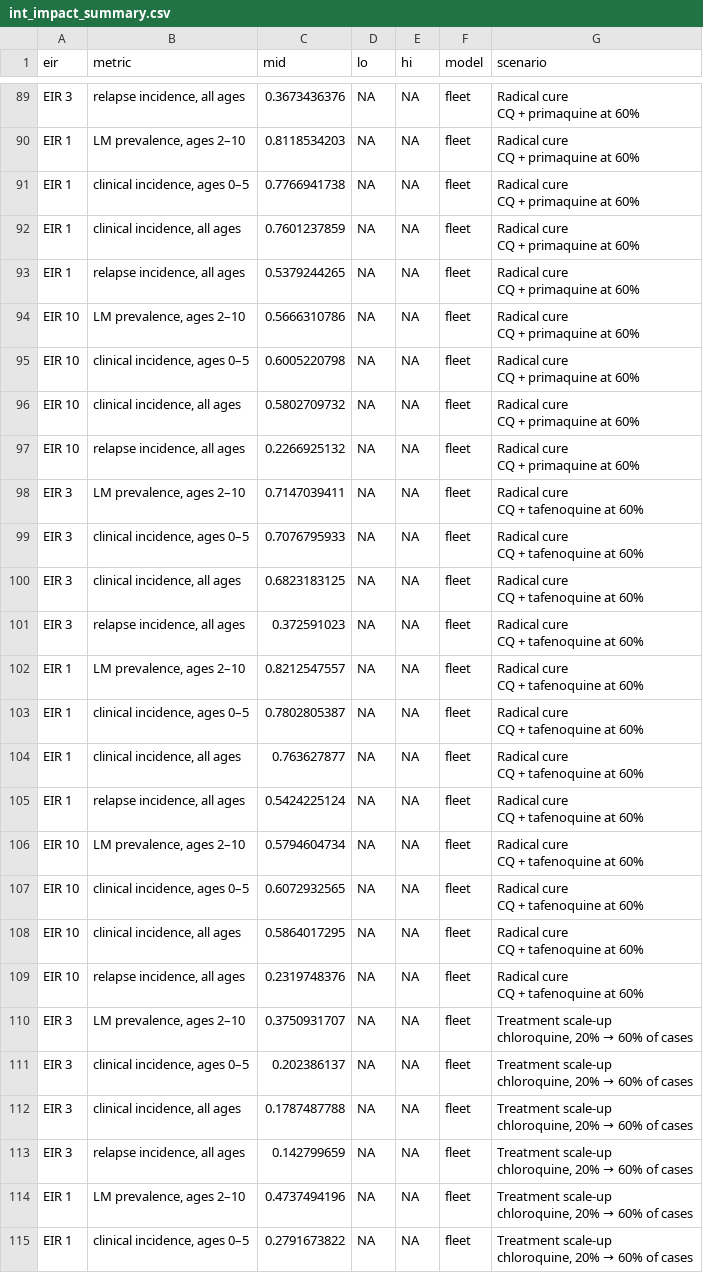
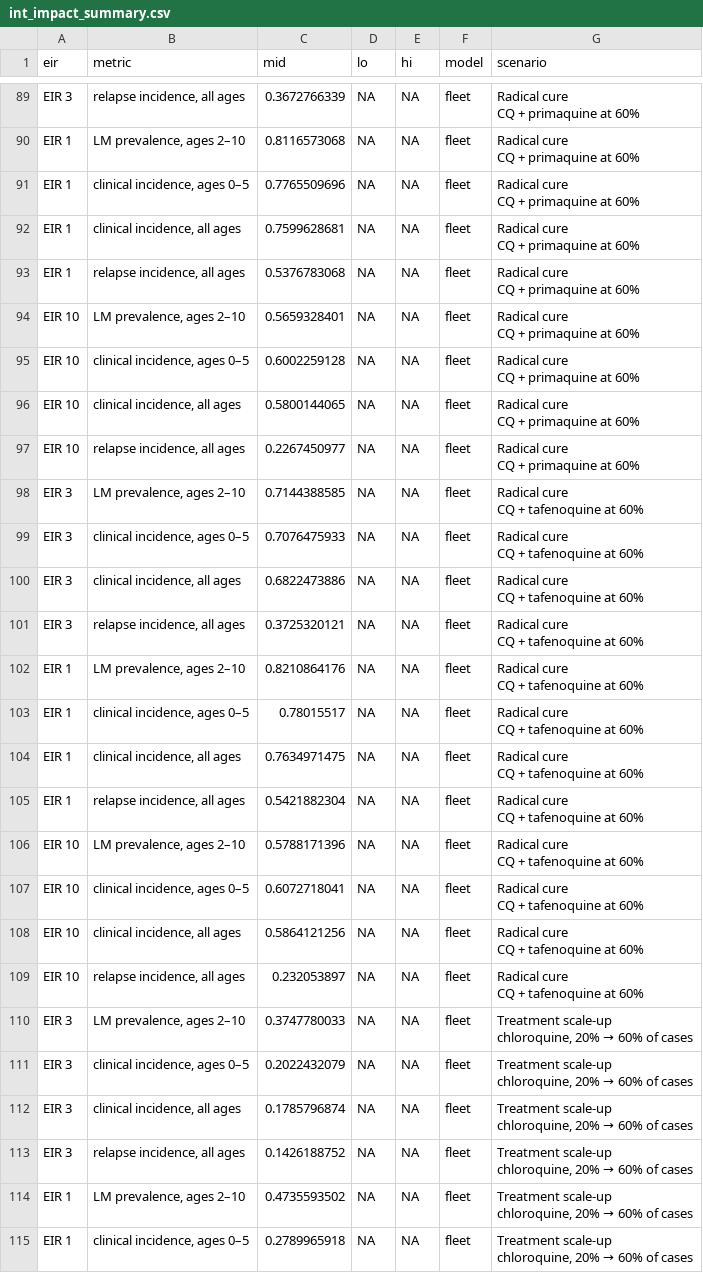
Before and after one commit to pwinskill/fleetcheck, a CSV file: validations/02-scenarios/results/pv/int_impact_summary.csv, drawn as a sheet; only a part is shown, gaps mark what is left out; the diff covers the shown part only; the diff names each change by its address in the sheet, - before the commit and + after, or states it on an @@ line.

```diff
--- a/validations/02-scenarios/results/pv/int_impact_summary.csv
+++ b/validations/02-scenarios/results/pv/int_impact_summary.csv
-C89 (mid): 0.3673436376
+C89 (mid): 0.3672766339
-C90 (mid): 0.8118534203
+C90 (mid): 0.8116573068
-C91 (mid): 0.7766941738
+C91 (mid): 0.7765509696
-C92 (mid): 0.7601237859
+C92 (mid): 0.7599628681
-C93 (mid): 0.5379244265
+C93 (mid): 0.5376783068
-C94 (mid): 0.5666310786
+C94 (mid): 0.5659328401
-C95 (mid): 0.6005220798
+C95 (mid): 0.6002259128
-C96 (mid): 0.5802709732
+C96 (mid): 0.5800144065
-C97 (mid): 0.2266925132
+C97 (mid): 0.2267450977
-C98 (mid): 0.7147039411
+C98 (mid): 0.7144388585
-C99 (mid): 0.7076795933
+C99 (mid): 0.7076475933
-C100 (mid): 0.6823183125
+C100 (mid): 0.6822473886
-C101 (mid): 0.372591023
+C101 (mid): 0.3725320121
-C102 (mid): 0.8212547557
+C102 (mid): 0.8210864176
-C103 (mid): 0.7802805387
+C103 (mid): 0.78015517
-C104 (mid): 0.763627877
+C104 (mid): 0.7634971475
-C105 (mid): 0.5424225124
+C105 (mid): 0.5421882304
-C106 (mid): 0.5794604734
+C106 (mid): 0.5788171396
-C107 (mid): 0.6072932565
+C107 (mid): 0.6072718041
-C108 (mid): 0.5864017295
+C108 (mid): 0.5864121256
-C109 (mid): 0.2319748376
+C109 (mid): 0.232053897
-C110 (mid): 0.3750931707
+C110 (mid): 0.3747780033
-C111 (mid): 0.202386137
+C111 (mid): 0.2022432079
-C112 (mid): 0.1787487788
+C112 (mid): 0.1785796874
-C113 (mid): 0.142799659
+C113 (mid): 0.1426188752
-C114 (mid): 0.4737494196
+C114 (mid): 0.4735593502
-C115 (mid): 0.2791673822
+C115 (mid): 0.2789965918
```
Also changed, not shown: 33 edited cells elsewhere in this file, validations/02-scenarios/results/pv/rep_age.csv, validations/02-scenarios/results/pv/rep_doy.csv, 35 other files.
